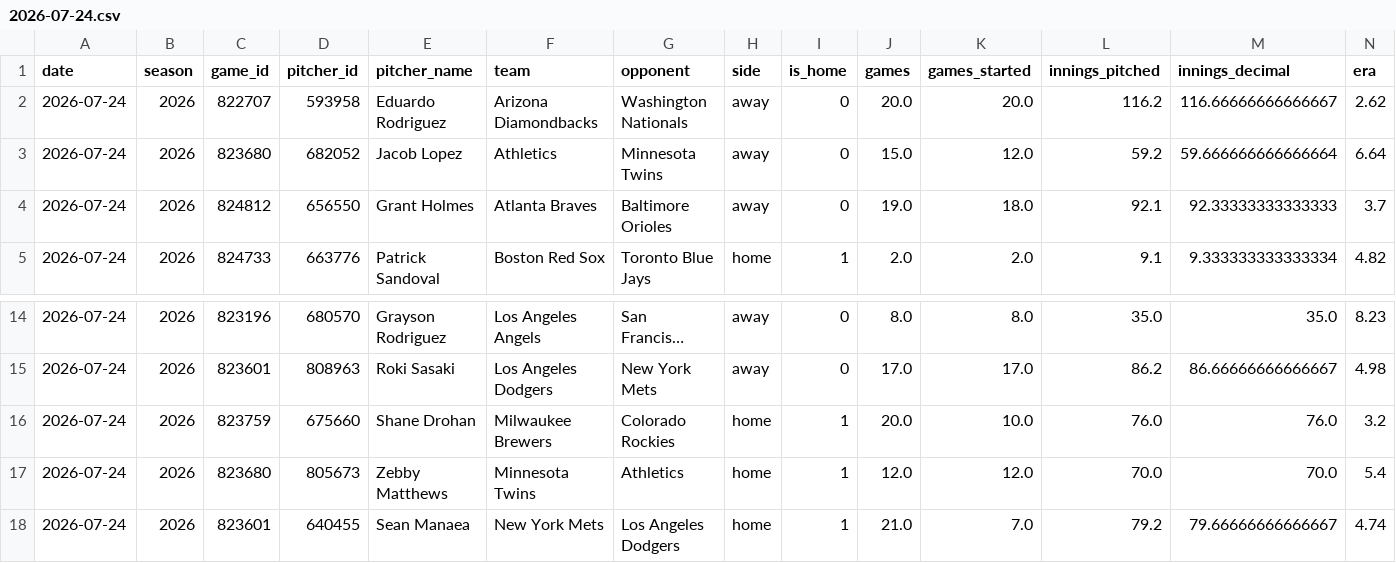
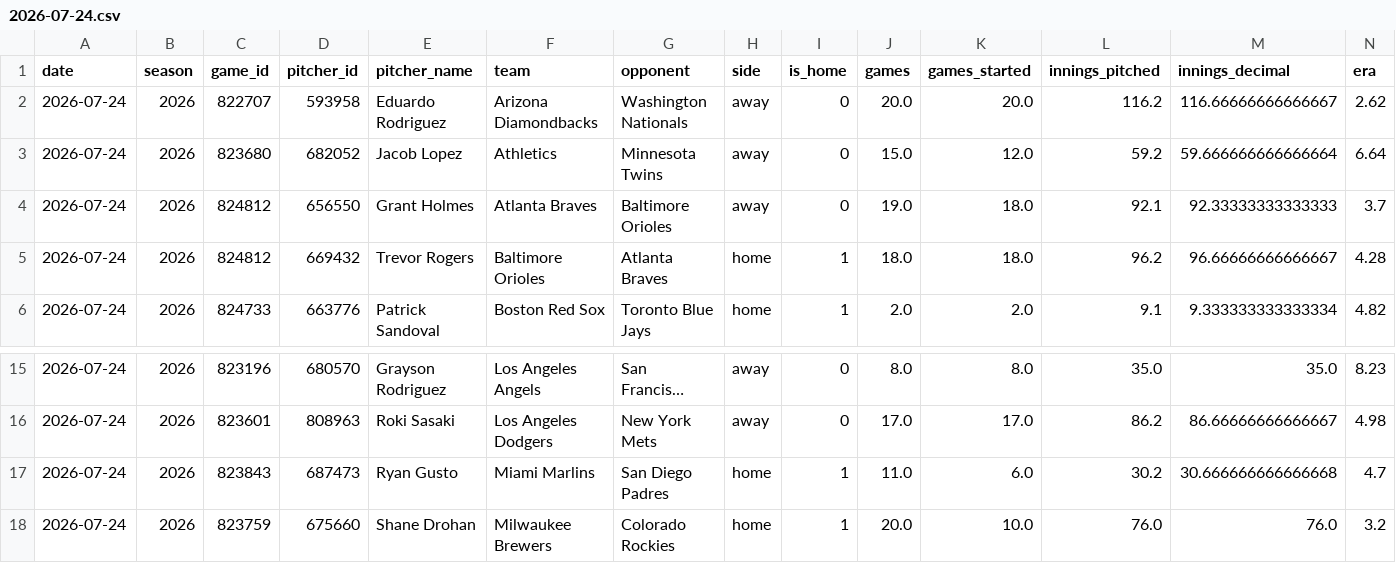
Before and after one commit to judebollera75-ops/mlb-ai-model, a CSV file: data/pitcher_stats/2026-07-24.csv, drawn as a sheet; only a part is shown, gaps mark what is left out; the shorter side is filled out with more unchanged rows; long unchanged cells end in …; rows hold the shown columns only; the diff names each change by its address in the sheet, - before the commit and + after, or states it on an @@ line.

```diff
--- a/data/pitcher_stats/2026-07-24.csv
+++ b/data/pitcher_stats/2026-07-24.csv
+row 5: 2026-07-24 | 2026 | 824812 | 669432 | Trevor Rogers | Baltimore Orioles | Atlanta Braves | home | 1 | 18.0 | 18.0 | 96.2 | 96.66666666666667 | 4.28
+row 17: 2026-07-24 | 2026 | 823843 | 687473 | Ryan Gusto | Miami Marlins | San Diego Padres | home | 1 | 11.0 | 6.0 | 30.2 | 30.666666666666668 | 4.7
```
Also changed, not shown: data/final/master_dataset.csv, outputs/calibrated_strikeout_projections.csv, 20 other files.
